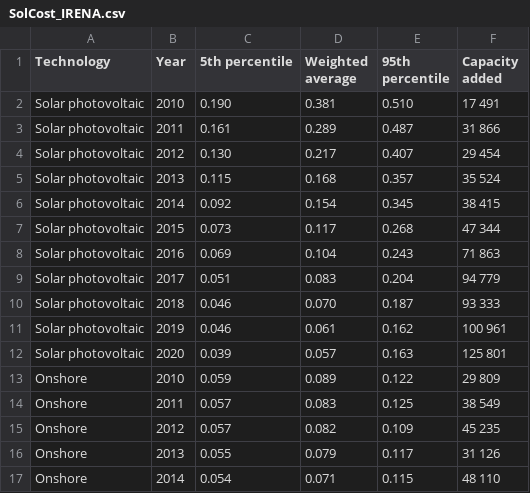
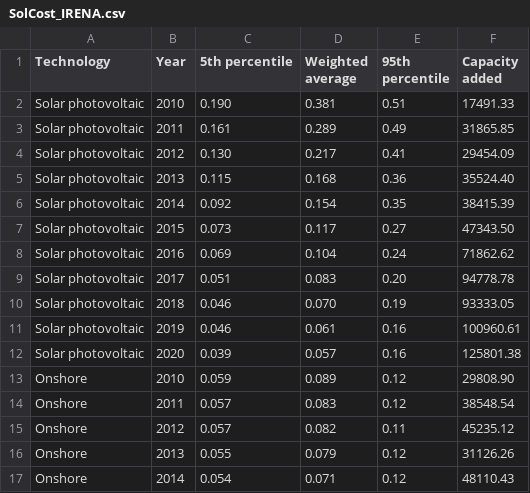
Before and after one commit to jhellingsdata/jhellingsdata.github.io, a CSV file: Project/Data/SolCost_IRENA.csv, drawn as a sheet; only a part is shown; the diff covers the shown part only.

Commit message:
Changed format

```diff
--- a/Project/Data/SolCost_IRENA.csv
+++ b/Project/Data/SolCost_IRENA.csv
@@ -1,17 +1,17 @@
 Technology,Year,5th percentile,Weighted average,95th percentile,Capacity added,,,,,,,,,,,,,,
-Solar photovoltaic,2010,0.190,0.381,0.510, 17 491,,,,,,,,,,,,,,
-Solar photovoltaic,2011,0.161,0.289,0.487, 31 866,,,,,,,,,,,,,,
-Solar photovoltaic,2012,0.130,0.217,0.407, 29 454,,,,,,,,,,,,,,
-Solar photovoltaic,2013,0.115,0.168,0.357, 35 524,,,,,,,,,,,,,,
-Solar photovoltaic,2014,0.092,0.154,0.345, 38 415,,,,,,,,,,,,,,
-Solar photovoltaic,2015,0.073,0.117,0.268, 47 344,,,,,,,,,,,,,,
-Solar photovoltaic,2016,0.069,0.104,0.243, 71 863,,,,,,,,,,,,,,
-Solar photovoltaic,2017,0.051,0.083,0.204, 94 779,,,,,,,,,,,,,,
-Solar photovoltaic,2018,0.046,0.070,0.187, 93 333,,,,,,,,,,,,,,
-Solar photovoltaic,2019,0.046,0.061,0.162, 100 961,,,,,,,,,,,,,,
-Solar photovoltaic,2020,0.039,0.057,0.163, 125 801,,,,,,,,,,,,,,
-Onshore,2010,0.059,0.089,0.122, 29 809,,,,,,,,,,,,,,
-Onshore,2011,0.057,0.083,0.125, 38 549,,,,,,,,,,,,,,
-Onshore,2012,0.057,0.082,0.109, 45 235,,,,,,,,,,,,,,
-Onshore,2013,0.055,0.079,0.117, 31 126,,,,,,,,,,,,,,
-Onshore,2014,0.054,0.071,0.115, 48 110,,,,,,,,,,,,,,
+Solar photovoltaic,2010,0.190,0.381,0.51,17491.33,,,,,,,,,,,,,,
+Solar photovoltaic,2011,0.161,0.289,0.49,31865.85,,,,,,,,,,,,,,
+Solar photovoltaic,2012,0.130,0.217,0.41,29454.09,,,,,,,,,,,,,,
+Solar photovoltaic,2013,0.115,0.168,0.36,35524.40,,,,,,,,,,,,,,
+Solar photovoltaic,2014,0.092,0.154,0.35,38415.39,,,,,,,,,,,,,,
+Solar photovoltaic,2015,0.073,0.117,0.27,47343.50,,,,,,,,,,,,,,
+Solar photovoltaic,2016,0.069,0.104,0.24,71862.62,,,,,,,,,,,,,,
+Solar photovoltaic,2017,0.051,0.083,0.20,94778.78,,,,,,,,,,,,,,
+Solar photovoltaic,2018,0.046,0.070,0.19,93333.05,,,,,,,,,,,,,,
+Solar photovoltaic,2019,0.046,0.061,0.16,100960.61,,,,,,,,,,,,,,
+Solar photovoltaic,2020,0.039,0.057,0.16,125801.38,,,,,,,,,,,,,,
+Onshore,2010,0.059,0.089,0.12,29808.90,,,,,,,,,,,,,,
+Onshore,2011,0.057,0.083,0.12,38548.54,,,,,,,,,,,,,,
+Onshore,2012,0.057,0.082,0.11,45235.12,,,,,,,,,,,,,,
+Onshore,2013,0.055,0.079,0.12,31126.26,,,,,,,,,,,,,,
+Onshore,2014,0.054,0.071,0.12,48110.43,,,,,,,,,,,,,,
```
Also changed, not shown: 121 edited cells elsewhere in this file.
